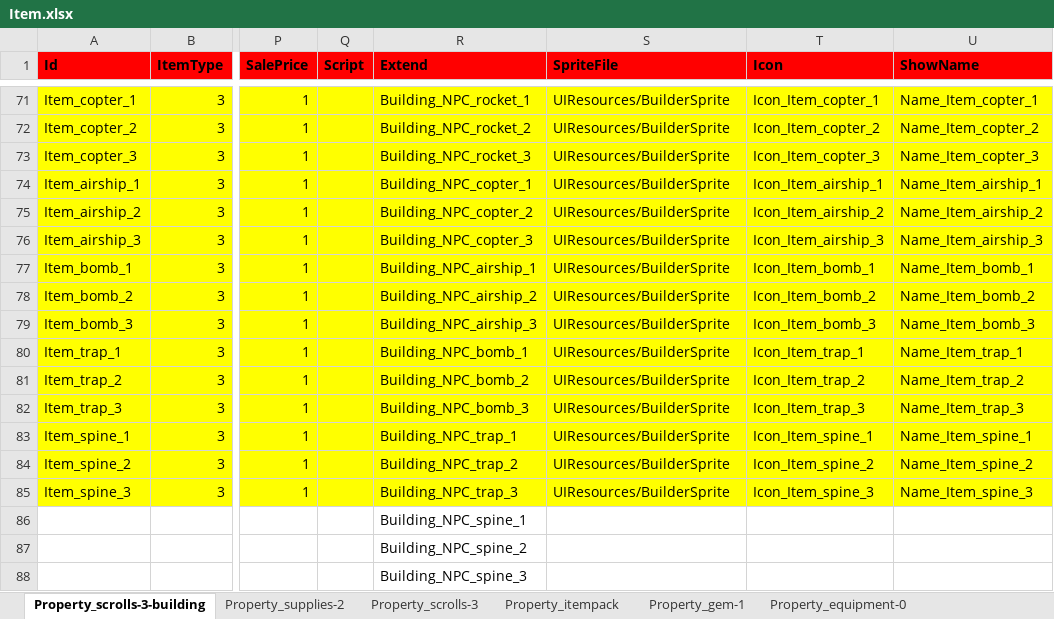
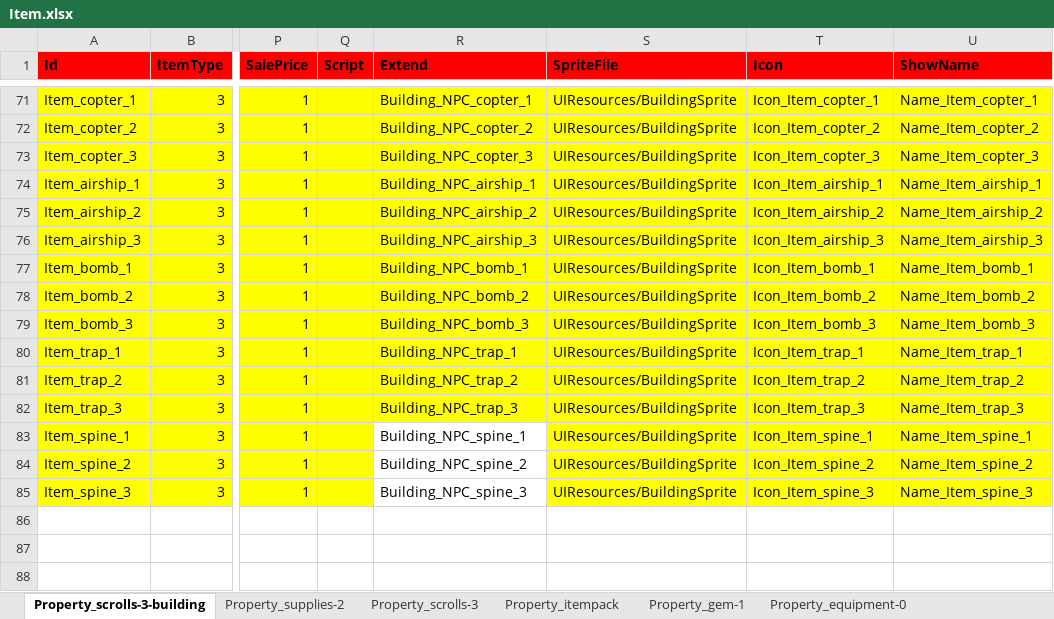
Before and after one commit to hu-81/NoahGameFramee, an Excel workbook: _Out/NFDataCfg/Excel/Item.xlsx, sheet Property_scrolls-3-building, drawn as a sheet; only a part is shown, gaps mark what is left out; values as stored, in another font and other column widths than the file's, no borders; rows hold the shown columns only; the diff covers the shown part only; the diff names each change by its address in the sheet, - before the commit and + after, or states it on an @@ line.

```diff
--- a/_Out/NFDataCfg/Excel/Item.xlsx (sheet Property_scrolls-3-building)
+++ b/_Out/NFDataCfg/Excel/Item.xlsx (sheet Property_scrolls-3-building)
-R71 (Extend): Building_NPC_rocket_1
+R71 (Extend): Building_NPC_copter_1
-S71:S85 (SpriteFile): UIResources/BuilderSprite
+S71:S85 (SpriteFile): UIResources/BuildingSprite
-R72 (Extend): Building_NPC_rocket_2
+R72 (Extend): Building_NPC_copter_2
-R73 (Extend): Building_NPC_rocket_3
+R73 (Extend): Building_NPC_copter_3
-R74 (Extend): Building_NPC_copter_1
+R74 (Extend): Building_NPC_airship_1
-R75 (Extend): Building_NPC_copter_2
+R75 (Extend): Building_NPC_airship_2
-R76 (Extend): Building_NPC_copter_3
+R76 (Extend): Building_NPC_airship_3
-R77 (Extend): Building_NPC_airship_1
+R77 (Extend): Building_NPC_bomb_1
-R78 (Extend): Building_NPC_airship_2
+R78 (Extend): Building_NPC_bomb_2
-R79 (Extend): Building_NPC_airship_3
+R79 (Extend): Building_NPC_bomb_3
-R80 (Extend): Building_NPC_bomb_1
+R80 (Extend): Building_NPC_trap_1
-R81 (Extend): Building_NPC_bomb_2
+R81 (Extend): Building_NPC_trap_2
-R82 (Extend): Building_NPC_bomb_3
+R82 (Extend): Building_NPC_trap_3
-R83 (Extend): Building_NPC_trap_1
+R83 (Extend): Building_NPC_spine_1
-R83:R85 fill: #FFFF00
+R83:R85 fill: none
-R84 (Extend): Building_NPC_trap_2
+R84 (Extend): Building_NPC_spine_2
-R85 (Extend): Building_NPC_trap_3
+R85 (Extend): Building_NPC_spine_3
-row 86:  |  |  |  | Building_NPC_spine_1
-row 87:  |  |  |  | Building_NPC_spine_2
-row 88:  |  |  |  | Building_NPC_spine_3
```
Also changed, not shown: 36 edited cells elsewhere in this sheet, _Out/NFDataCfg/Excel/Group.xlsx, _Out/NFDataCfg/Excel/Scene.xlsx, 15 other files.
